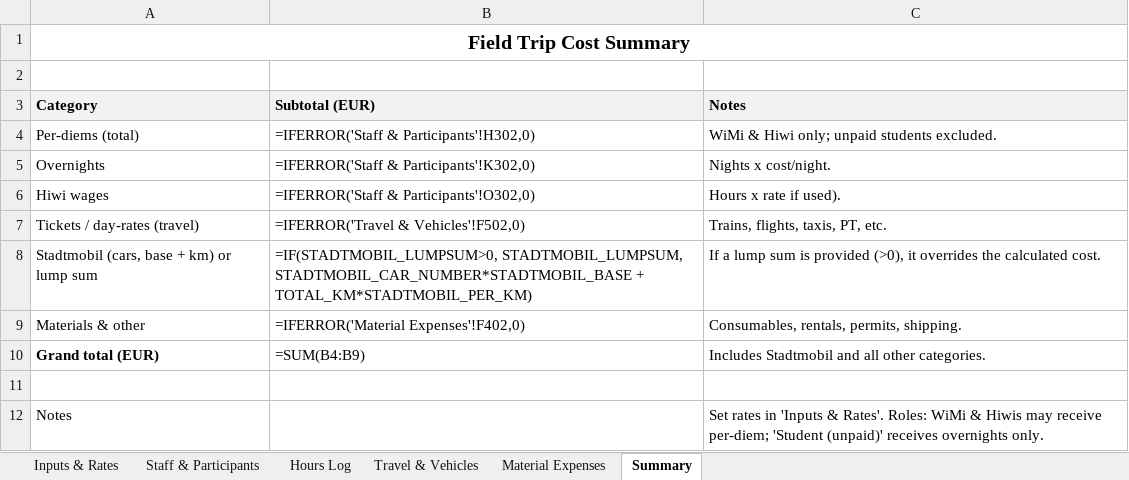
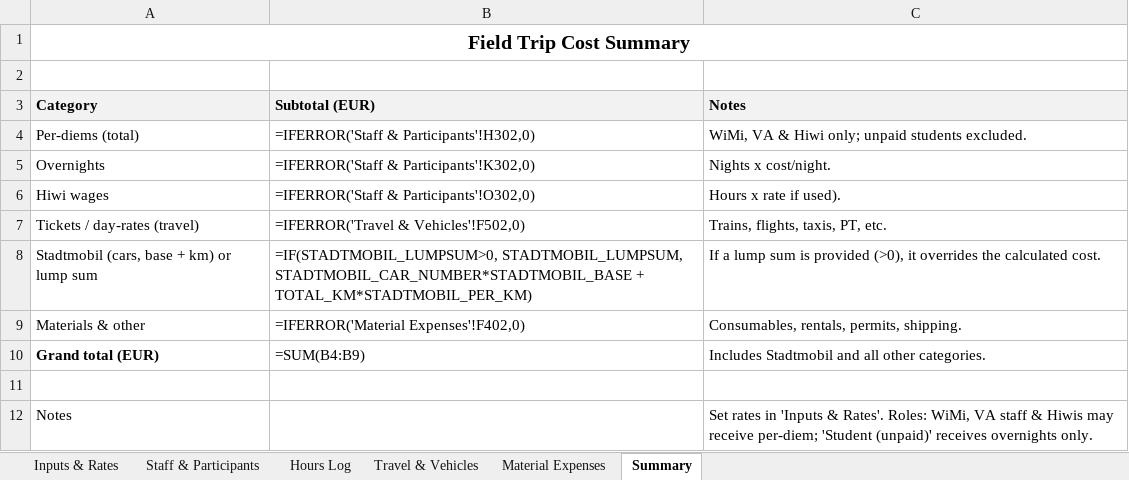
Before and after one commit to sschwindt/project-cost-templates, an Excel workbook: output/fieldtrip-cost-template.xlsx, sheet Summary, drawn as a sheet; values as stored, in another font and other column widths than the file's, no borders; formulas without a stored value are shown as written; the diff names each change by its address in the sheet, - before the commit and + after, or states it on an @@ line.

```diff
--- a/output/fieldtrip-cost-template.xlsx (sheet Summary)
+++ b/output/fieldtrip-cost-template.xlsx (sheet Summary)
-C4 (Notes): WiMi & Hiwi only; unpaid students excluded.
+C4 (Notes): WiMi, VA & Hiwi only; unpaid students excluded.
-C12 (Notes): …Rates'. Roles: WiMi & Hiwis…
+C12 (Notes): …Rates'. Roles: WiMi, VA staff & Hiwis…
```
Also changed, not shown: sheet Inputs & Rates, sheet Staff & Participants, 1 other file.
